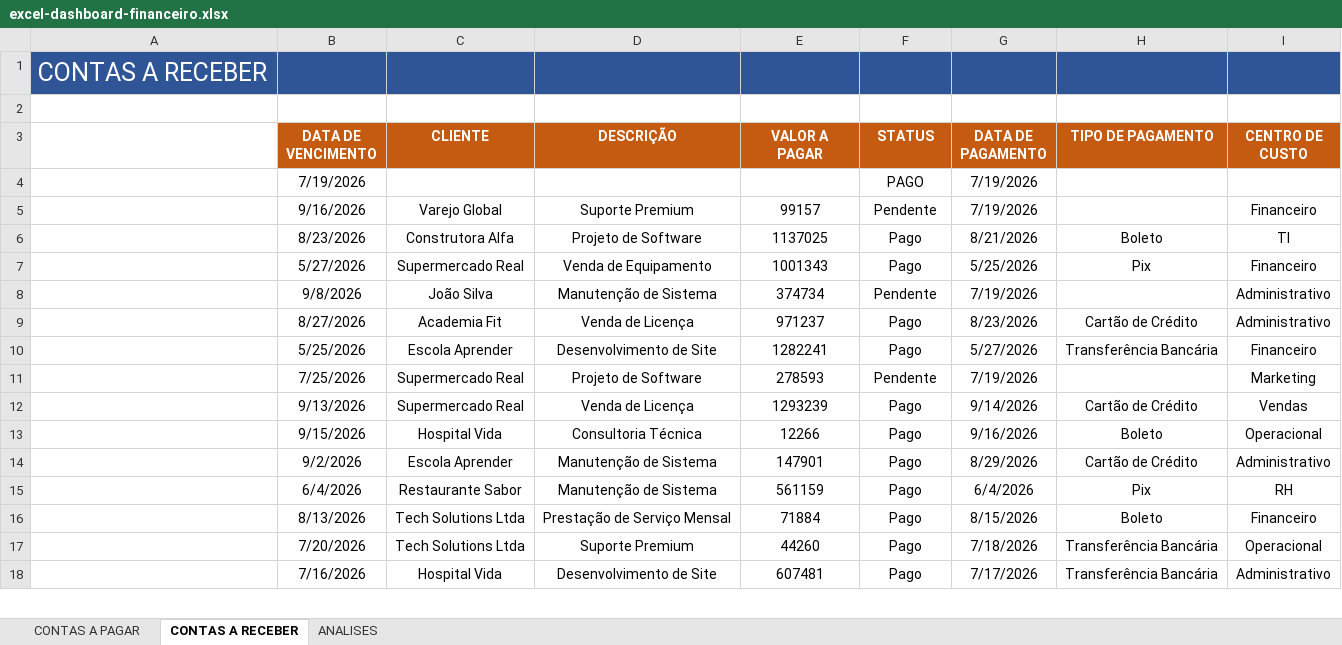
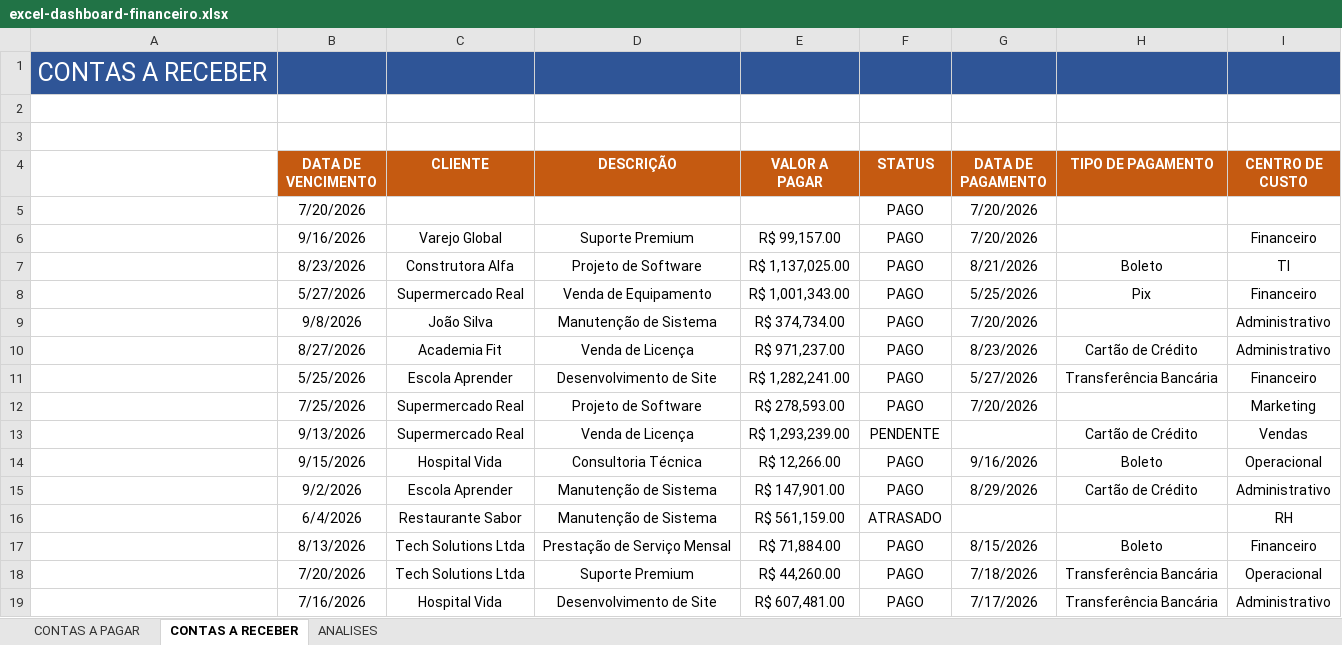
Before and after one commit to sanchesmp01-coder/Portf-lio, an Excel workbook: Excel/excel-dashboard-financeiro/Dashboard Financeiro/excel-dashboard-financeiro.xlsx, sheet CONTAS A RECEBER, drawn as a sheet; only a part is shown; values as stored, in another font and other column widths than the file's, no borders; charts and pictures and conditional formats and table styles not drawn; addresses are those after the commit; the diff covers the shown part only; the diff names each change by its address in the sheet, - before the commit and + after, or states it on an @@ line.

```diff
--- a/Excel/excel-dashboard-financeiro/Dashboard Financeiro/excel-dashboard-financeiro.xlsx (sheet CONTAS A RECEBER)
+++ b/Excel/excel-dashboard-financeiro/Dashboard Financeiro/excel-dashboard-financeiro.xlsx (sheet CONTAS A RECEBER)
+row 3: (empty)
-B5 (DATA DE VENCIMENTO): 7/19/2026
+B5 (DATA DE VENCIMENTO): 7/20/2026
-G5:G6 (DATA DE PAGAMENTO): 7/19/2026
+G5:G6 (DATA DE PAGAMENTO): 7/20/2026
-E6 (VALOR A PAGAR): 99157
+E6 (VALOR A PAGAR): R$ 99,157.00
-F6 (STATUS): Pendente
+F6 (STATUS): PAGO
-E7 (VALOR A PAGAR): 1137025
+E7 (VALOR A PAGAR): R$ 1,137,025.00
-F7:F8 (STATUS): Pago
+F7:F8 (STATUS): PAGO
-E8 (VALOR A PAGAR): 1001343
+E8 (VALOR A PAGAR): R$ 1,001,343.00
-E9 (VALOR A PAGAR): 374734
+E9 (VALOR A PAGAR): R$ 374,734.00
-F9 (STATUS): Pendente
+F9 (STATUS): PAGO
-G9 (DATA DE PAGAMENTO): 7/19/2026
+G9 (DATA DE PAGAMENTO): 7/20/2026
-E10 (VALOR A PAGAR): 971237
+E10 (VALOR A PAGAR): R$ 971,237.00
-F10:F11 (STATUS): Pago
+F10:F11 (STATUS): PAGO
-E11 (VALOR A PAGAR): 1282241
+E11 (VALOR A PAGAR): R$ 1,282,241.00
-E12 (VALOR A PAGAR): 278593
+E12 (VALOR A PAGAR): R$ 278,593.00
-F12 (STATUS): Pendente
+F12 (STATUS): PAGO
-G12 (DATA DE PAGAMENTO): 7/19/2026
+G12 (DATA DE PAGAMENTO): 7/20/2026
-E13 (VALOR A PAGAR): 1293239
+E13 (VALOR A PAGAR): R$ 1,293,239.00
-F13 (STATUS): Pago
+F13 (STATUS): PENDENTE
-G13 (DATA DE PAGAMENTO): 9/14/2026
+G13 (DATA DE PAGAMENTO): (empty)
-E14 (VALOR A PAGAR): 12266
+E14 (VALOR A PAGAR): R$ 12,266.00
-F14:F15 (STATUS): Pago
+F14:F15 (STATUS): PAGO
-E15 (VALOR A PAGAR): 147901
+E15 (VALOR A PAGAR): R$ 147,901.00
-E16 (VALOR A PAGAR): 561159
+E16 (VALOR A PAGAR): R$ 561,159.00
-F16 (STATUS): Pago
+F16 (STATUS): ATRASADO
-G16 (DATA DE PAGAMENTO): 6/4/2026
+G16 (DATA DE PAGAMENTO): (empty)
-H16 (TIPO DE PAGAMENTO): Pix
+H16 (TIPO DE PAGAMENTO): (empty)
-E17 (VALOR A PAGAR): 71884
+E17 (VALOR A PAGAR): R$ 71,884.00
-F17:F19 (STATUS): Pago
+F17:F19 (STATUS): PAGO
-E18 (VALOR A PAGAR): 44260
+E18 (VALOR A PAGAR): R$ 44,260.00
-E19 (VALOR A PAGAR): 607481
+E19 (VALOR A PAGAR): R$ 607,481.00
```
Also changed, not shown: 26 edited cells elsewhere in this sheet, sheet ANALISES, sheet CONTAS A PAGAR, formulas that keep their value, charts or pictures, 2 other files.
